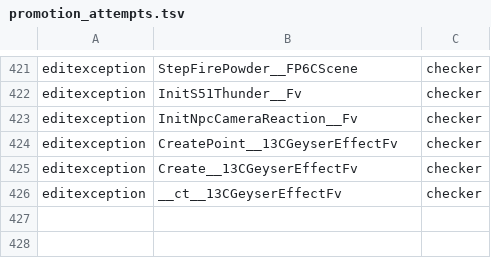
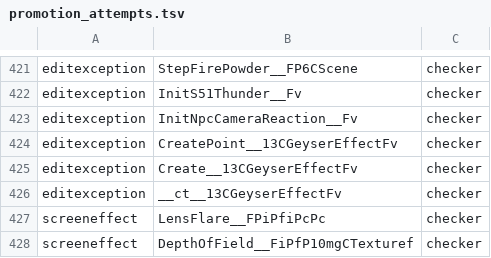
Before and after one commit to Plarpoon/ChronicleTwo, a TSV file: scripts/re/promotion_attempts.tsv, drawn as a sheet; only a part is shown, gaps mark what is left out.

Commit message:
Draft screen post effects behind retail assembly fallbacks

```diff
--- a/scripts/re/promotion_attempts.tsv
+++ b/scripts/re/promotion_attempts.tsv
@@ -426 +426,3 @@ editexception	Create__13CGeyserEffectFv	checker
 editexception	__ct__13CGeyserEffectFv	checker
+screeneffect	LensFlare__FPiPfiPcPc	checker
+screeneffect	DepthOfField__FiPfP10mgCTexturef	checker
```
Also changed, not shown: 2 other files.
